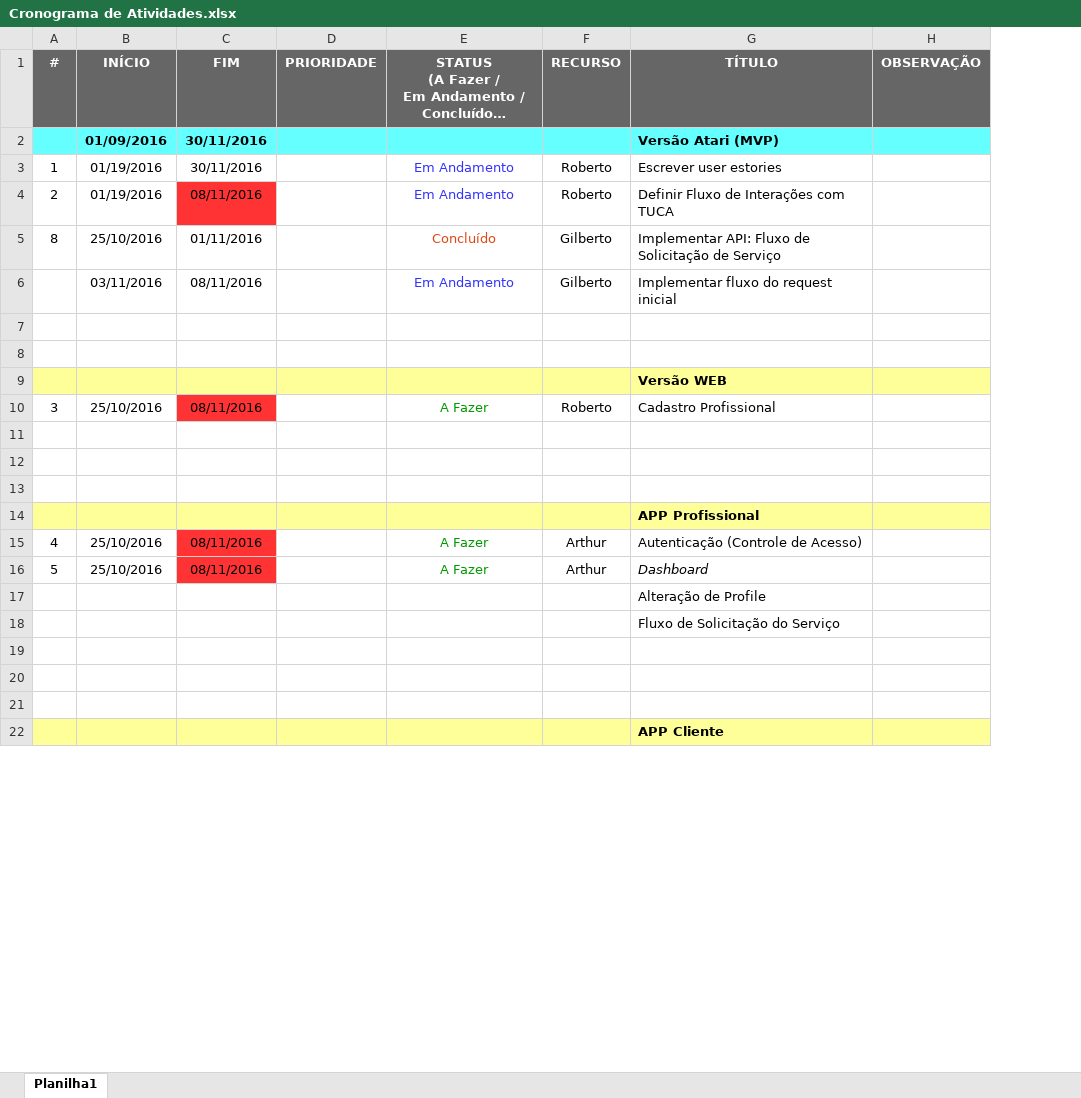
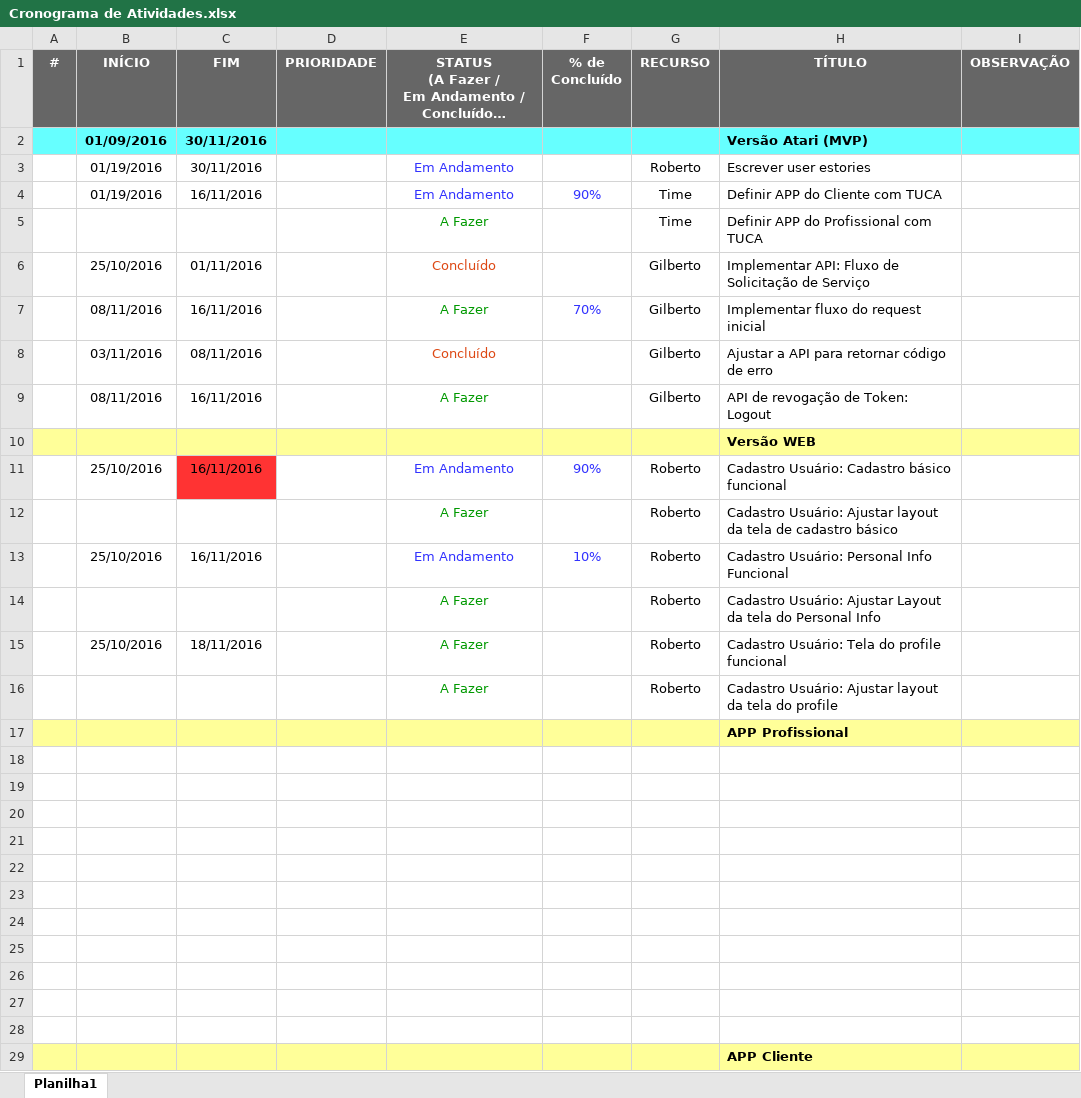
Before and after one commit to robertoalencar/seubiu, an Excel workbook: docs/Cronograma de Atividades.xlsx, sheet Planilha1, drawn as a sheet; only a part is shown; long unchanged cells end in …; values as stored, in another font and other column widths than the file's, no borders; removed rows and columns are numbered as before the commit, all else as after; the diff covers the shown part only; the diff names each change by its address in the sheet, - before the commit and + after, or states it on an @@ line.

Commit message:
atualizando o cronograma

```diff
--- a/docs/Cronograma de Atividades.xlsx (sheet Planilha1)
+++ b/docs/Cronograma de Atividades.xlsx (sheet Planilha1)
+column F (% de Concluído), empty
-A3 (#): 1
+A3 (#): (empty)
-row 4: 2 | 01/19/2016 | 08/11/2016 |  | Em Andamento | Roberto | Definir Fluxo de Interações com TUCA
+row 4:  | 01/19/2016 | 16/11/2016 |  | Em Andamento | 90% | Time | Definir APP do Cliente com TUCA
+row 5:  |  |  |  | A Fazer |  | Time | Definir APP do Profissional com TUCA
-A6 (#): 8
+A6 (#): (empty)
+row 7:  | 08/11/2016 | 16/11/2016 |  | A Fazer | 70% | Gilberto | Implementar fluxo do request inicial
-E8: Em Andamento
+E8: Concluído
-E8 text colour: #3333FF
+E8 text colour: #DD4814
-H8 (TÍTULO): Implementar fluxo do request inicial
+H8 (TÍTULO): Ajustar a API para retornar código de erro
-row 9: (empty)
+row 9:  | 08/11/2016 | 16/11/2016 |  | A Fazer |  | Gilberto | API de revogação de Token: Logout
-row 8: (empty)
+row 11:  | 25/10/2016 | 16/11/2016 |  | Em Andamento | 90% | Roberto | Cadastro Usuário: Cadastro básico funcional
+row 12:  |  |  |  | A Fazer |  | Roberto | Cadastro Usuário: Ajustar layout da tela de cadastro básico
+row 13:  | 25/10/2016 | 16/11/2016 |  | Em Andamento | 10% | Roberto | Cadastro Usuário: Personal Info Funcional
+row 14:  |  |  |  | A Fazer |  | Roberto | Cadastro Usuário: Ajustar Layout da tela do Personal Info
-A15 (#): 3
+A15 (#): (empty)
-C15 (FIM): 08/11/2016
+C15 (FIM): 18/11/2016
-C15 fill: #FF3333
+C15 fill: none
-H15 (TÍTULO): Cadastro Profissional
+H15 (TÍTULO): Cadastro Usuário: Tela do profile funcional
+row 16:  |  |  |  | A Fazer |  | Roberto | Cadastro Usuário: Ajustar layout da tela do profile
+row 17:  |  |  |  |  |  |  | APP Profissional
-A21:E21 fill: #FFFF99
+A21:E21 fill: none
-G21:I21 fill: #FFFF99
+G21:I21 fill: none
-H21 (TÍTULO): APP Profissional
+H21 (TÍTULO): (empty)
-row 22: 4 | 25/10/2016 | 08/11/2016 |  | A Fazer | Arthur | Autenticação (Controle de Acesso)
+row 22: (empty)
-C22:C23 fill: #FF3333
+C22:C23 fill: none
-row 23: 5 | 25/10/2016 | 08/11/2016 |  | A Fazer | Arthur | Dashboard
+row 23: (empty)
-H24 (TÍTULO): Alteração de Profile
+H24 (TÍTULO): (empty)
-H25 (TÍTULO): Fluxo de Solicitação do Serviço
+H25 (TÍTULO): (empty)
```
Also changed, not shown: 5 added rows, 1 removed row, 6 edited cells and cell formats elsewhere in this sheet, 6 other files.
